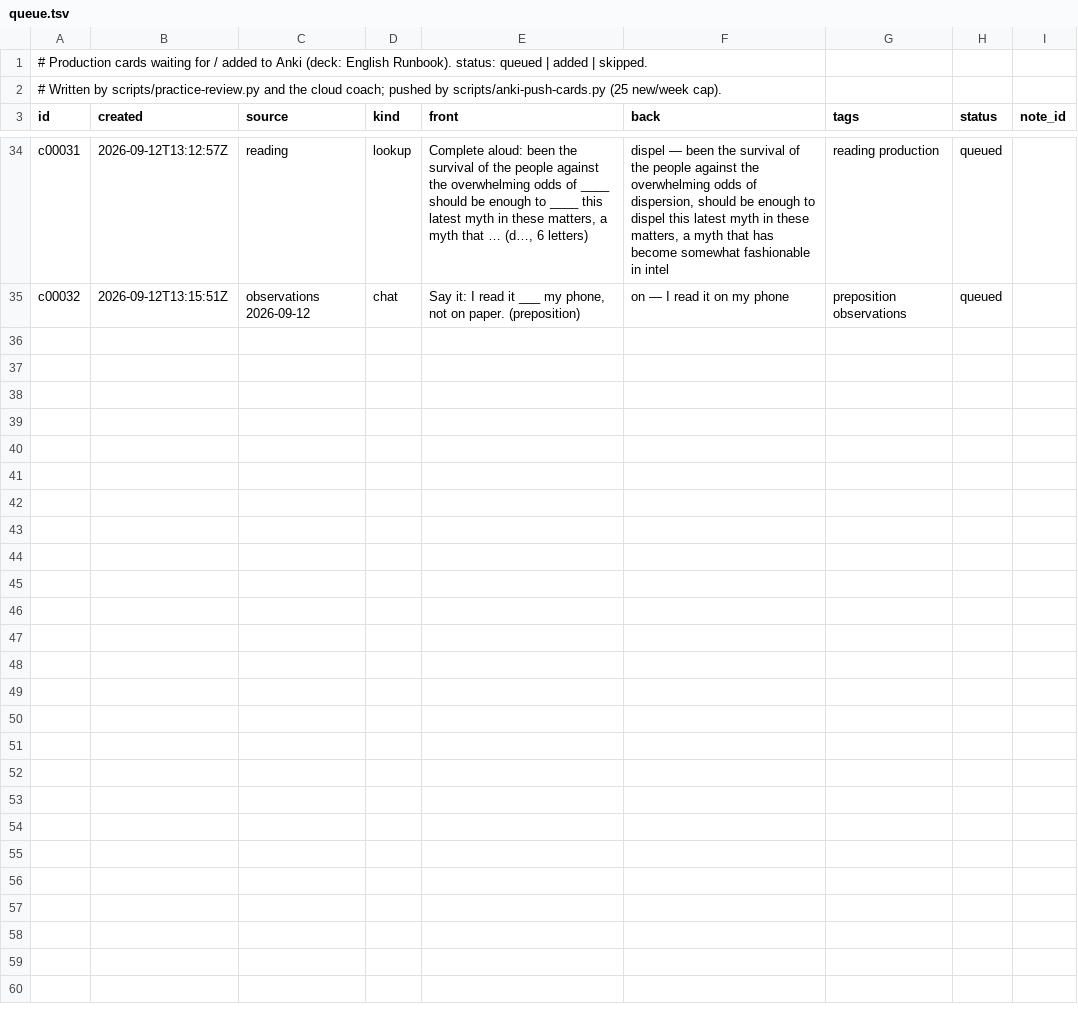
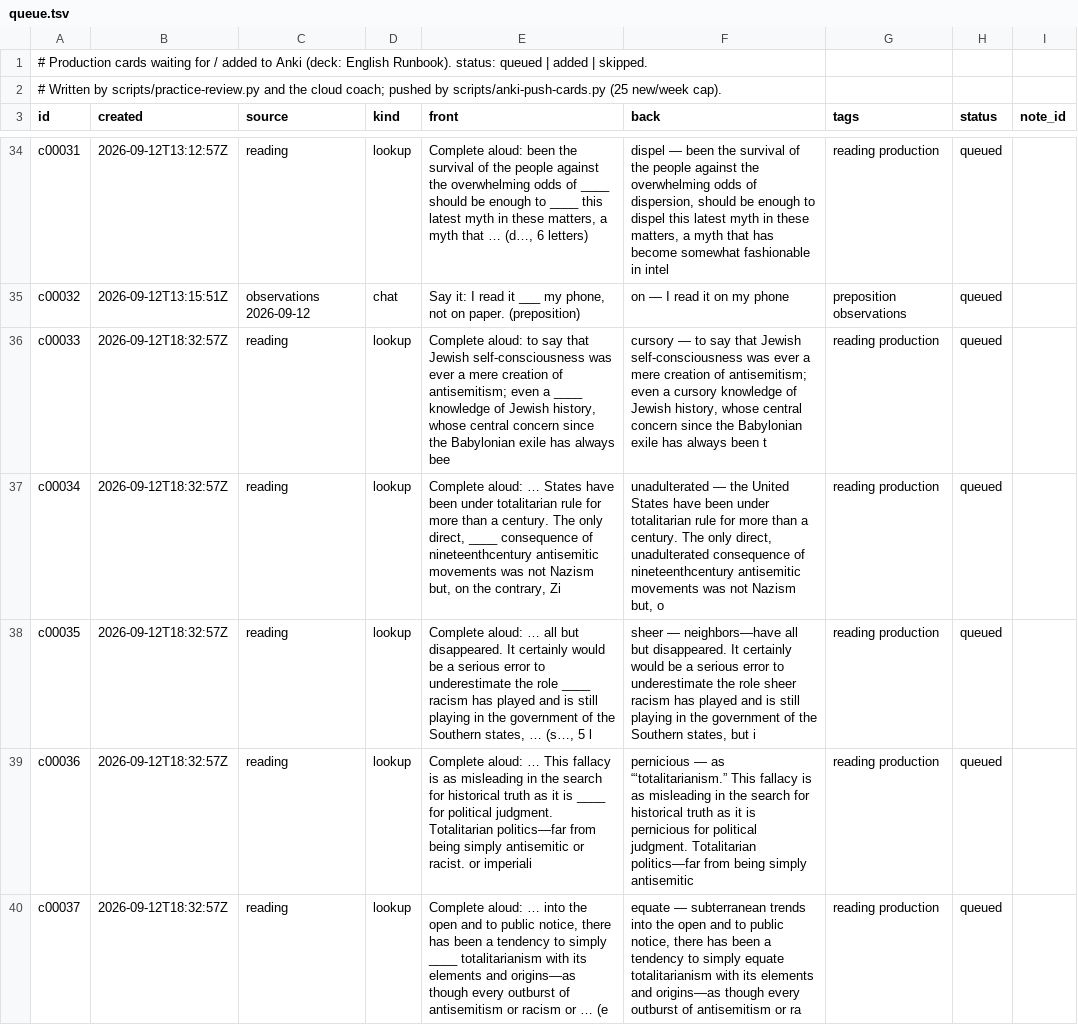
Before and after one commit to djaramillo-calle/hello-world, a TSV file: cards/queue.tsv, drawn as a sheet; only a part is shown, gaps mark what is left out.

```diff
--- a/cards/queue.tsv
+++ b/cards/queue.tsv
@@ -35 +35,6 @@ c00031	2026-09-12T13:12:57Z	reading	lookup	Complete aloud: been the survival of
 c00032	2026-09-12T13:15:51Z	observations 2026-09-12	chat	Say it: I read it ___ my phone, not on paper. (preposition)	on — I read it on my phone	preposition observations	queued	
+c00033	2026-09-12T18:32:57Z	reading	lookup	Complete aloud: to say that Jewish self-consciousness was ever a mere creation of antisemitism; even a ____ knowledge of Jewish history, whose central concern since the Babylonian exile has always bee	cursory — to say that Jewish self-consciousness was ever a mere creation of antisemitism; even a cursory knowledge of Jewish history, whose central concern since the Babylonian exile has always been t	reading production	queued	
+c00034	2026-09-12T18:32:57Z	reading	lookup	Complete aloud: … States have been under totalitarian rule for more than a century. The only direct, ____ consequence of nineteenthcentury antisemitic movements was not Nazism but, on the contrary, Zi	unadulterated — the United States have been under totalitarian rule for more than a century. The only direct, unadulterated consequence of nineteenthcentury antisemitic movements was not Nazism but, o	reading production	queued	
+c00035	2026-09-12T18:32:57Z	reading	lookup	Complete aloud: … all but disappeared. It certainly would be a serious error to underestimate the role ____ racism has played and is still playing in the government of the Southern states, …  (s…, 5 l	sheer — neighbors—have all but disappeared. It certainly would be a serious error to underestimate the role sheer racism has played and is still playing in the government of the Southern states, but i	reading production	queued	
+c00036	2026-09-12T18:32:57Z	reading	lookup	Complete aloud: … This fallacy is as misleading in the search for historical truth as it is ____ for political judgment. Totalitarian politics—far from being simply antisemitic or racist. or imperiali	pernicious — as “‘totalitarianism.” This fallacy is as misleading in the search for historical truth as it is pernicious for political judgment. Totalitarian politics—far from being simply antisemitic	reading production	queued	
+c00037	2026-09-12T18:32:57Z	reading	lookup	Complete aloud: … into the open and to public notice, there has been a tendency to simply ____ totalitarianism with its elements and origins—as though every outburst of antisemitism or racism or …  (e	equate — subterranean trends into the open and to public notice, there has been a tendency to simply equate totalitarianism with its elements and origins—as though every outburst of antisemitism or ra	reading production	queued	
```
Also changed, not shown: 3 other files.
